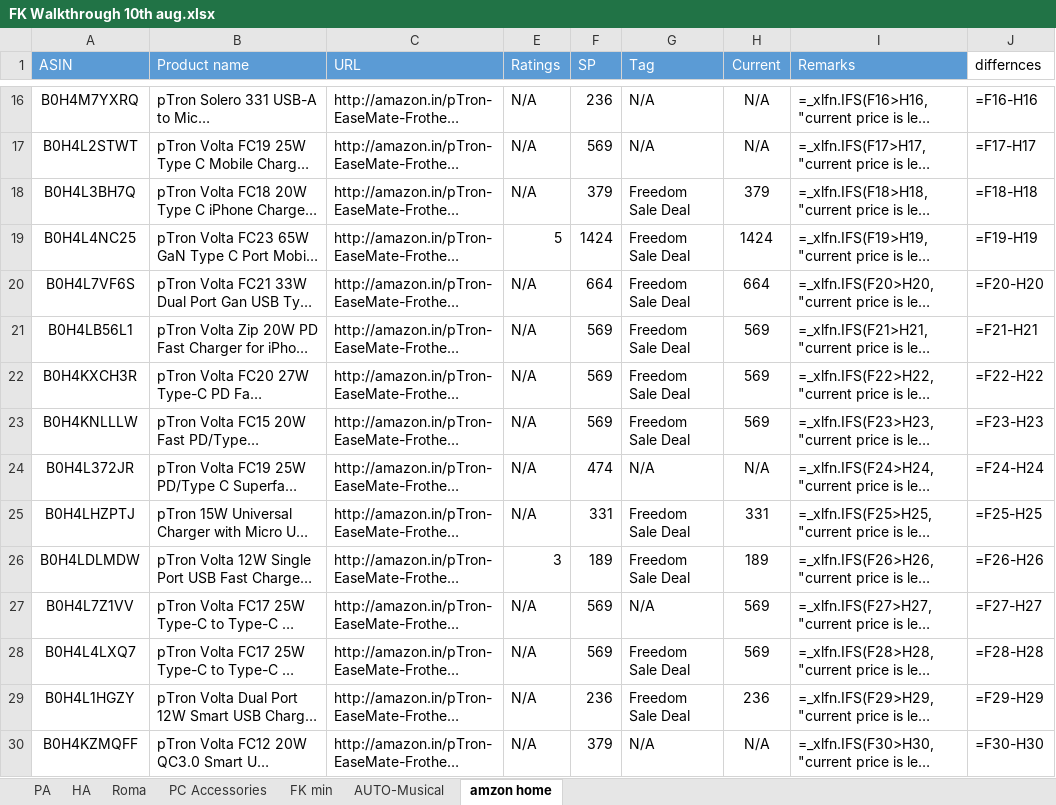
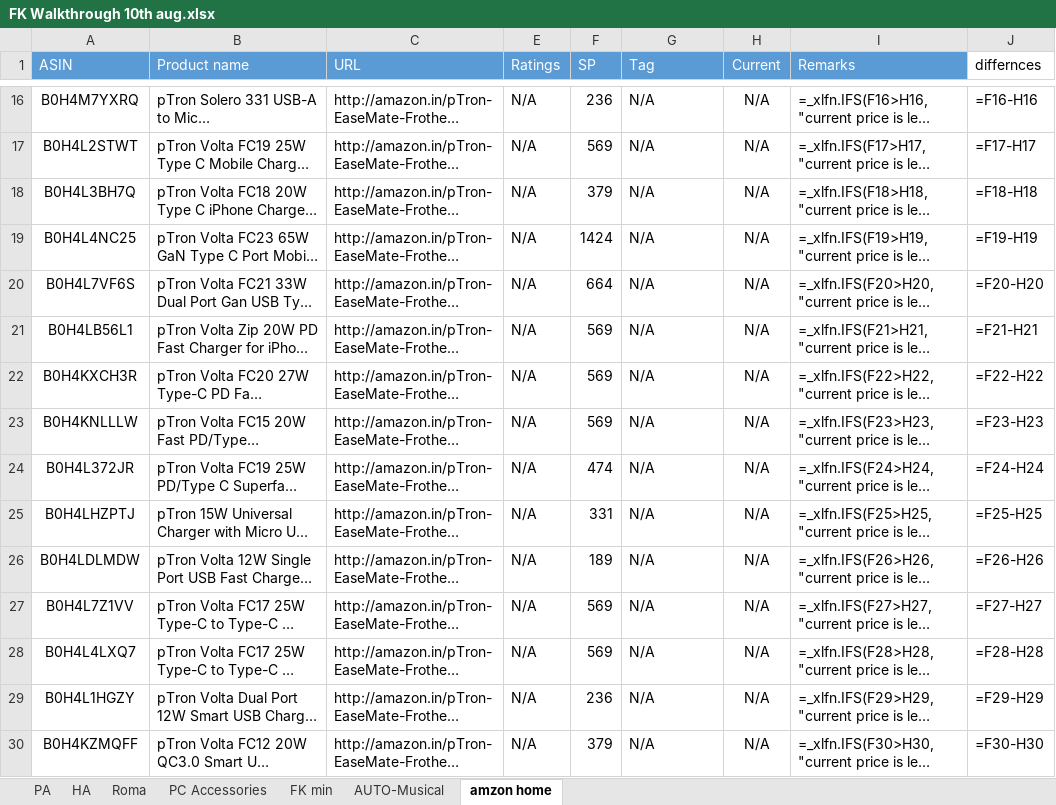
Before and after one commit to saiallaturthi/amazon-price-scraper, an Excel workbook: FK Walkthrough 10th aug.xlsx, sheet amzon home, drawn as a sheet; only a part is shown, gaps mark what is left out; long unchanged cells end in …; values as stored, in another font and other column widths than the file's, no borders; formulas without a stored value are shown as written; the diff names each change by its address in the sheet, - before the commit and + after, or states it on an @@ line.

```diff
--- a/FK Walkthrough 10th aug.xlsx (sheet amzon home)
+++ b/FK Walkthrough 10th aug.xlsx (sheet amzon home)
-G18:G23 (Tag): Freedom Sale Deal
+G18:G23 (Tag): N/A
-H18 (Current): 379
+H18 (Current): N/A
-E19 (Ratings): 5
+E19 (Ratings): N/A
-H19 (Current): 1424
+H19 (Current): N/A
-H20 (Current): 664
+H20 (Current): N/A
-H21:H23 (Current): 569
+H21:H23 (Current): N/A
-G25:G26 (Tag): Freedom Sale Deal
+G25:G26 (Tag): N/A
-H25 (Current): 331
+H25 (Current): N/A
-E26 (Ratings): 3
+E26 (Ratings): N/A
-H26 (Current): 189
+H26 (Current): N/A
-H27:H28 (Current): 569
+H27:H28 (Current): N/A
-G28:G29 (Tag): Freedom Sale Deal
+G28:G29 (Tag): N/A
-H29 (Current): 236
+H29 (Current): N/A
```
